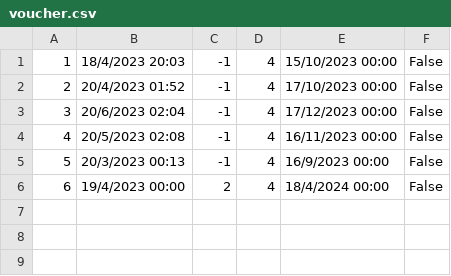
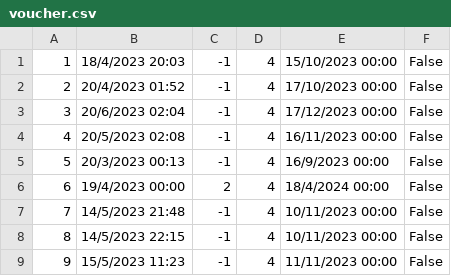
Before and after one commit to banja001/Alt-F4, a CSV file: booking/booking/Resources/Data/voucher.csv, drawn as a sheet.

```diff
--- a/booking/booking/Resources/Data/voucher.csv
+++ b/booking/booking/Resources/Data/voucher.csv
@@ -6 +6,4 @@
 6|19/4/2023 00:00|2|4|18/4/2024 00:00|False
+7|14/5/2023 21:48|-1|4|10/11/2023 00:00|False
+8|14/5/2023 22:15|-1|4|10/11/2023 00:00|False
+9|15/5/2023 11:23|-1|4|11/11/2023 00:00|False
```
Also changed, not shown: booking/booking/Resources/Data/appointment.csv, booking/booking/Resources/Data/appointmentcheckpoint.csv, 10 other files.
